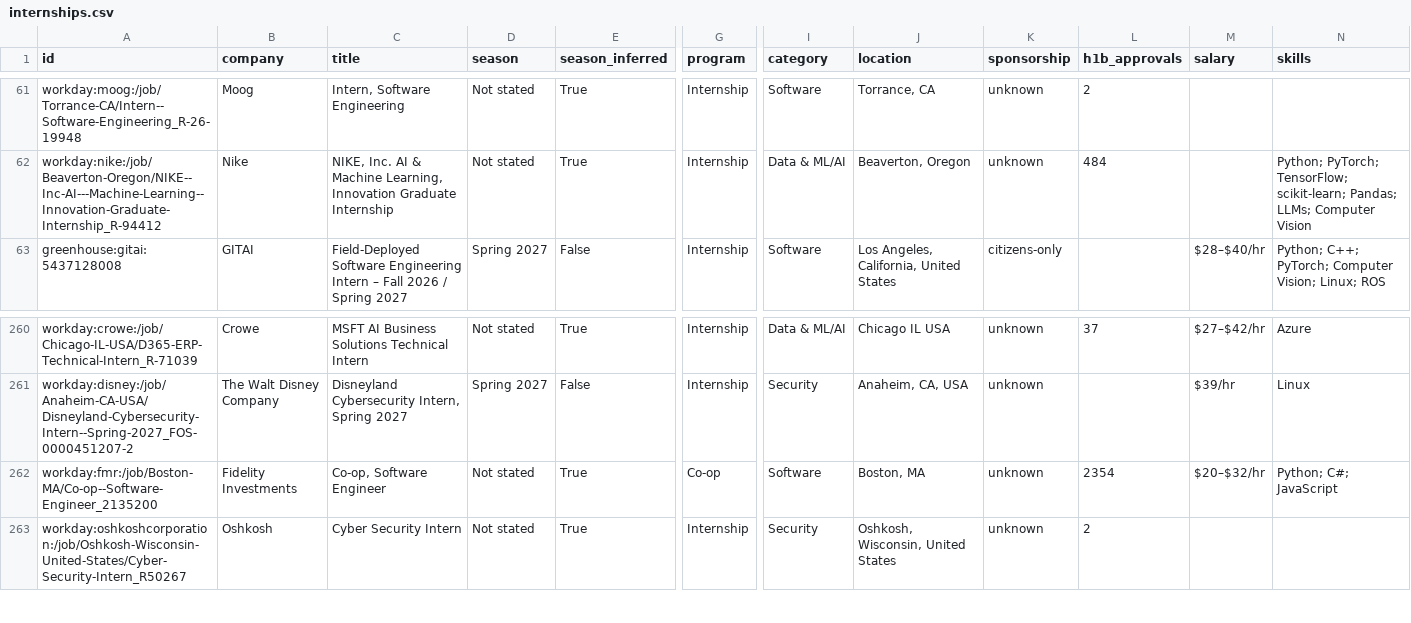
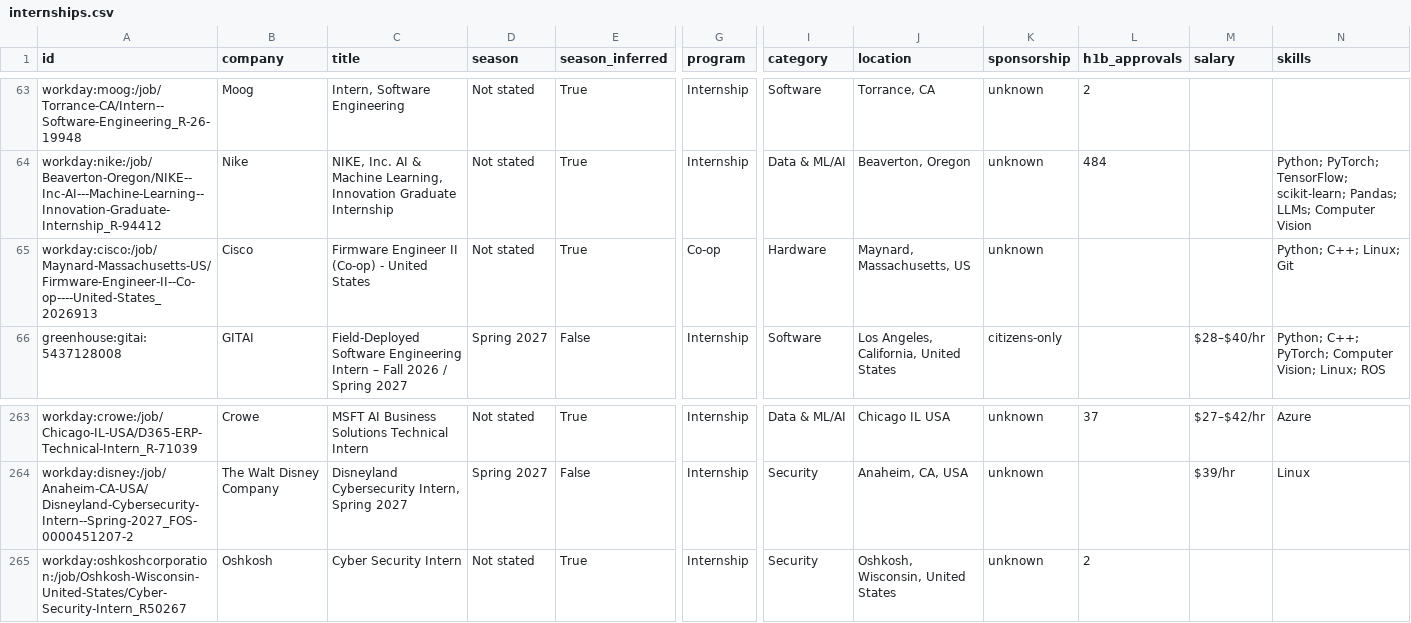
Before and after one commit to HarshaPrakash1/Automated-List-Of-Spring-2027-Tech-Internships, a CSV file: data/internships.csv, drawn as a sheet; only a part is shown, gaps mark what is left out; removed rows and columns are numbered as before the commit, all else as after; rows hold the shown columns only; the diff covers the shown part only; the diff names each change by its address in the sheet, - before the commit and + after, or states it on an @@ line.

```diff
--- a/data/internships.csv
+++ b/data/internships.csv
+row 65: workday:cisco:/job/Maynard-Massachusetts-US/Firmware-Engineer-II--Co-op----United-States_2026913 | Cisco | Firmware Engineer II (Co-op) - United States | Not stated | True | Co-op | Hardware | Maynard, Massachusetts, US | unknown |  |  | Python; C++; Linux; Git
-row 262: workday:fmr:/job/Boston-MA/Co-op--Software-Engineer_2135200 | Fidelity Investments | Co-op, Software Engineer | Not stated | True | Co-op | Software | Boston, MA | unknown | 2354 | $20–$32/hr | Python; C#; JavaScript
```
Also changed, not shown: 3 added rows, 1 removed row and 7 moved rows elsewhere in this file, docs/internships.csv, 15 other files.
